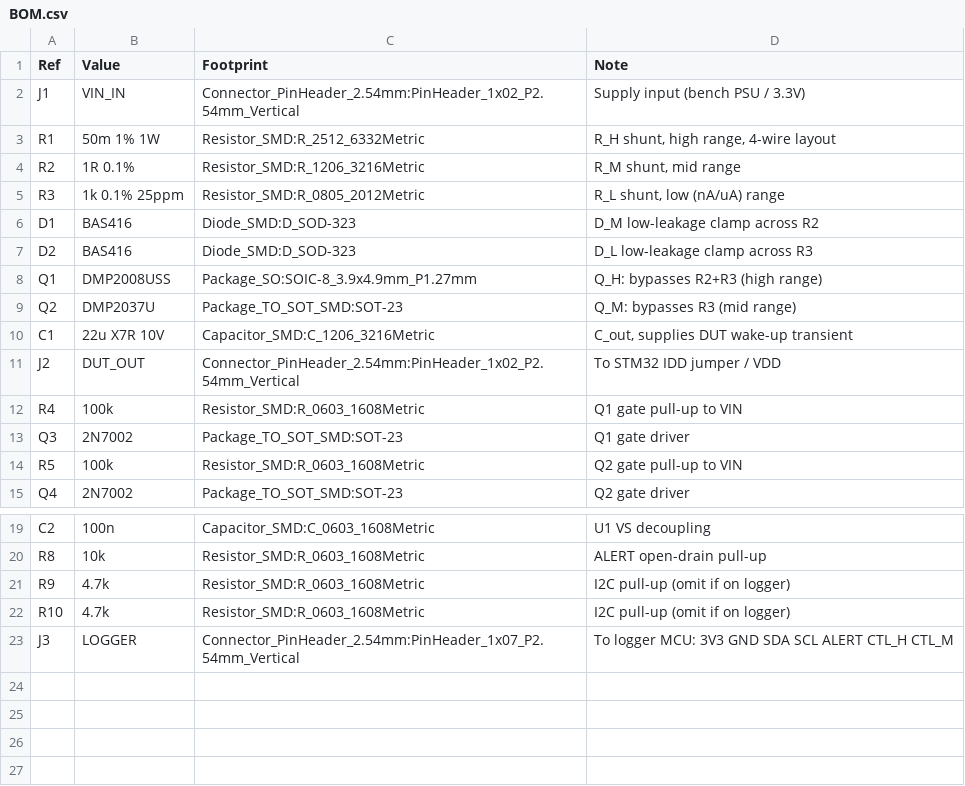
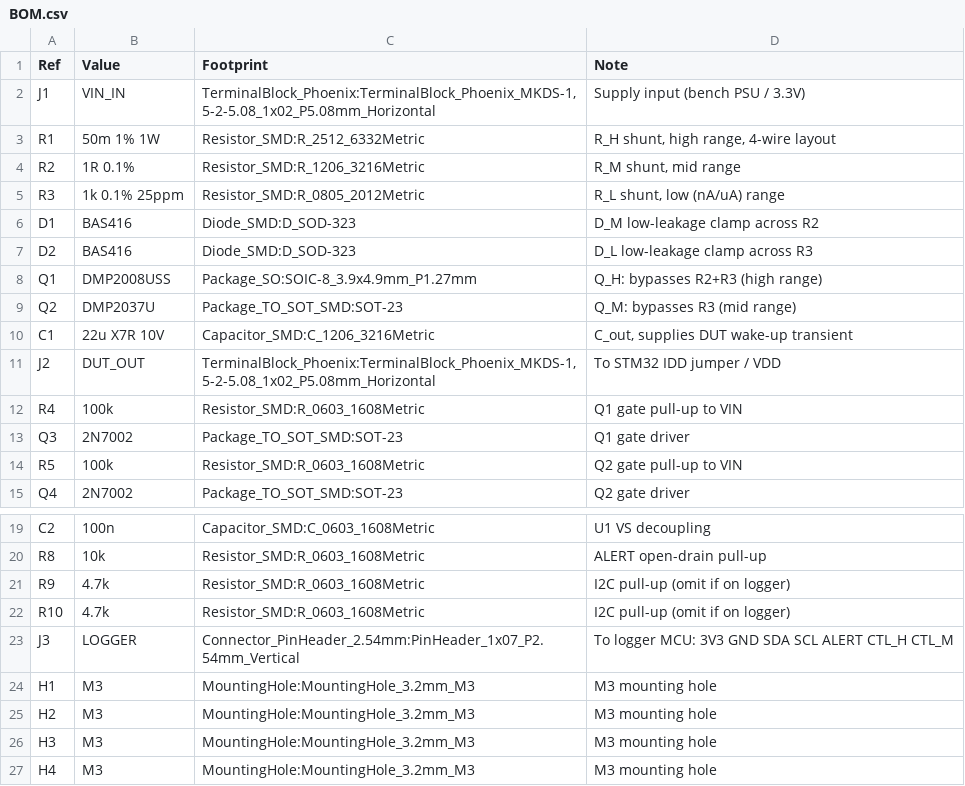
Before and after one commit to KooroshTorabi/ina228-current-profiler, a CSV file: hardware/BOM.csv, drawn as a sheet; only a part is shown, gaps mark what is left out.

```diff
--- a/hardware/BOM.csv
+++ b/hardware/BOM.csv
@@ -1,3 +1,3 @@
 Ref,Value,Footprint,Note
-J1,VIN_IN,Connector_PinHeader_2.54mm:PinHeader_1x02_P2.54mm_Vertical,Supply input (bench PSU / 3.3V)
+J1,VIN_IN,"TerminalBlock_Phoenix:TerminalBlock_Phoenix_MKDS-1,5-2-5.08_1x02_P5.08mm_Horizontal",Supply input (bench PSU / 3.3V)
 R1,50m 1% 1W,Resistor_SMD:R_2512_6332Metric,"R_H shunt, high range, 4-wire layout"
@@ -10,3 +10,3 @@ Q2,DMP2037U,Package_TO_SOT_SMD:SOT-23,Q_M: bypasses R3 (mid range)
 C1,22u X7R 10V,Capacitor_SMD:C_1206_3216Metric,"C_out, supplies DUT wake-up transient"
-J2,DUT_OUT,Connector_PinHeader_2.54mm:PinHeader_1x02_P2.54mm_Vertical,To STM32 IDD jumper / VDD
+J2,DUT_OUT,"TerminalBlock_Phoenix:TerminalBlock_Phoenix_MKDS-1,5-2-5.08_1x02_P5.08mm_Horizontal",To STM32 IDD jumper / VDD
 R4,100k,Resistor_SMD:R_0603_1608Metric,Q1 gate pull-up to VIN
@@ -23 +23,5 @@ R10,4.7k,Resistor_SMD:R_0603_1608Metric,I2C pull-up (omit if on logger)
 J3,LOGGER,Connector_PinHeader_2.54mm:PinHeader_1x07_P2.54mm_Vertical,To logger MCU: 3V3 GND SDA SCL ALERT CTL_H CTL_M
+H1,M3,MountingHole:MountingHole_3.2mm_M3,M3 mounting hole
+H2,M3,MountingHole:MountingHole_3.2mm_M3,M3 mounting hole
+H3,M3,MountingHole:MountingHole_3.2mm_M3,M3 mounting hole
+H4,M3,MountingHole:MountingHole_3.2mm_M3,M3 mounting hole
```
Also changed, not shown: 29 other files.
